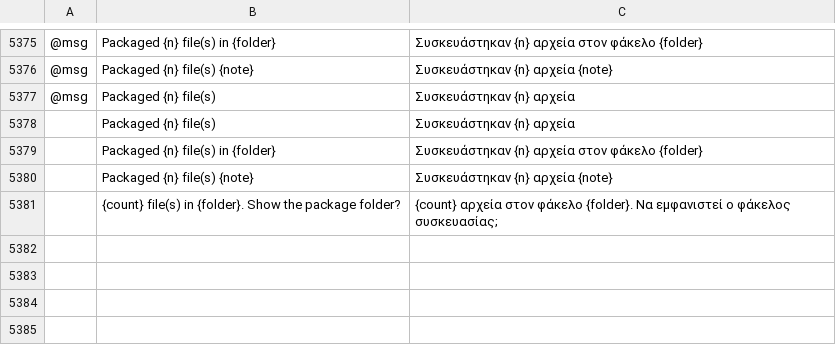
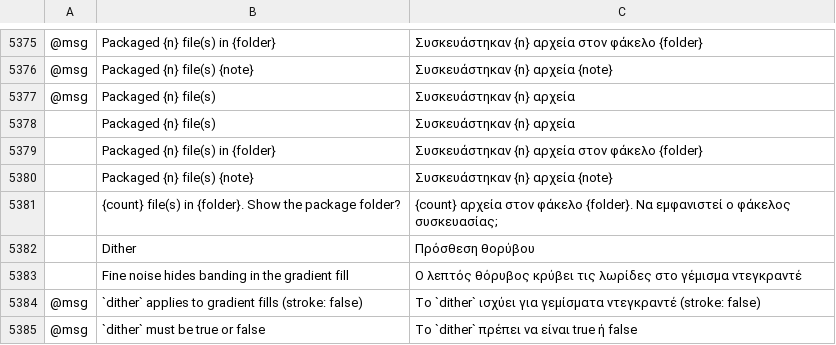
Before and after one commit to 00xJS/vectorcraft, a TSV file: crates/ui-egui/src/i18n/el.tsv, drawn as a sheet; only a part is shown, gaps mark what is left out; the diff names each change by its address in the sheet, - before the commit and + after, or states it on an @@ line.

```diff
--- a/crates/ui-egui/src/i18n/el.tsv
+++ b/crates/ui-egui/src/i18n/el.tsv
+row 5382:  | Dither | Πρόσθεση θορύβου
+row 5383:  | Fine noise hides banding in the gradient fill | Ο λεπτός θόρυβος κρύβει τις λωρίδες στο γέμισμα ντεγκραντέ
+row 5384: @msg | `dither` applies to gradient fills (stroke: false) | Το `dither` ισχύει για γεμίσματα ντεγκραντέ (stroke: false)
+row 5385: @msg | `dither` must be true or false | Το `dither` πρέπει να είναι true ή false
```
Also changed, not shown: crates/ui-egui/src/i18n/bg.tsv, crates/ui-egui/src/i18n/ja.tsv, 44 other files.
